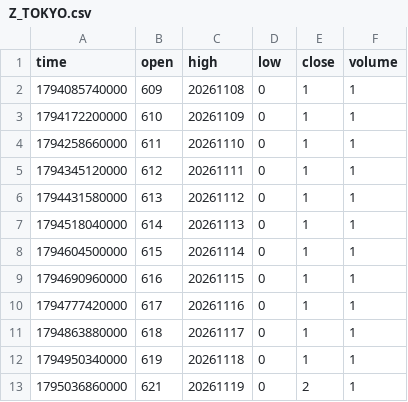
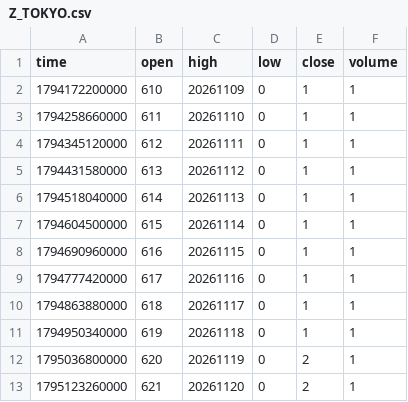
Before and after one commit to pranavmalhotra567-commits/sunrise-seed-data, a CSV file: Z_TOKYO.csv, drawn as a sheet.

```diff
--- a/Z_TOKYO.csv
+++ b/Z_TOKYO.csv
@@ -1,3 +1,2 @@
 time,open,high,low,close,volume
-1794085740000,609,20261108,0,1,1
 1794172200000,610,20261109,0,1,1
@@ -12,2 +11,3 @@ time,open,high,low,close,volume
 1794950340000,619,20261118,0,1,1
-1795036860000,621,20261119,0,2,1
+1795036800000,620,20261119,0,2,1
+1795123260000,621,20261120,0,2,1
```
Also changed, not shown: Z_LONDON.csv, Z_NYC.csv, 1 other file.
